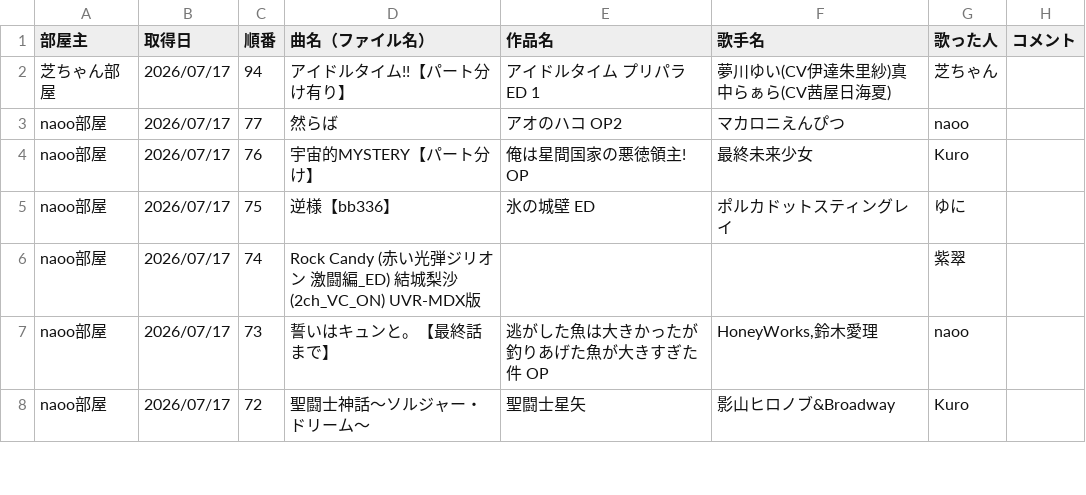
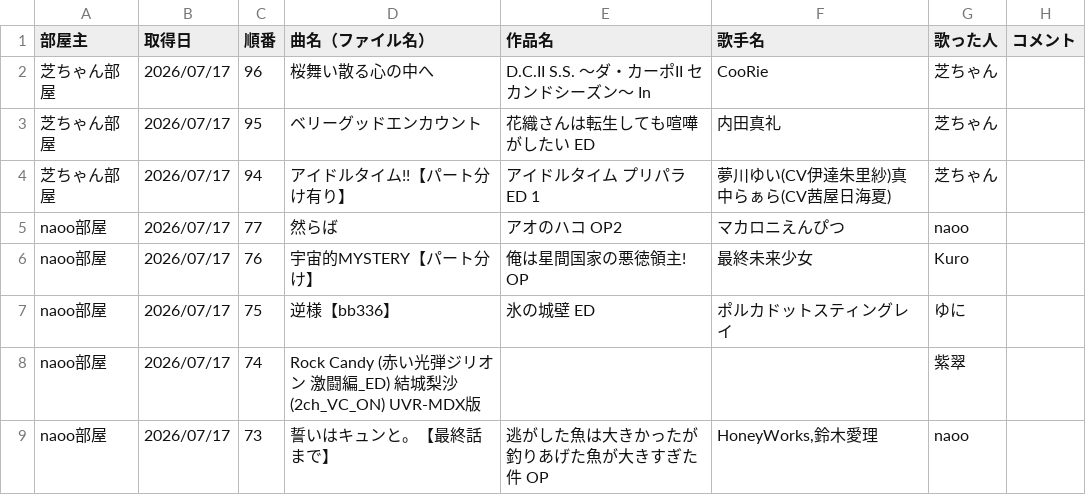
Before and after one commit to hachi515/karaoke_setlist, a CSV file: history_4.csv, drawn as a sheet; only a part is shown; the shorter side is filled out with more unchanged rows; the diff names each change by its address in the sheet, - before the commit and + after, or states it on an @@ line.

```diff
--- a/history_4.csv
+++ b/history_4.csv
+row 2: 芝ちゃん部屋 | 2026/07/17 | 96 | 桜舞い散る心の中へ | D.C.II S.S. ～ダ・カーポII セカンドシーズン～ In | CooRie | 芝ちゃん
+row 3: 芝ちゃん部屋 | 2026/07/17 | 95 | ベリーグッドエンカウント | 花織さんは転生しても喧嘩がしたい ED | 内田真礼 | 芝ちゃん
```
Also changed, not shown: 2 other files.
